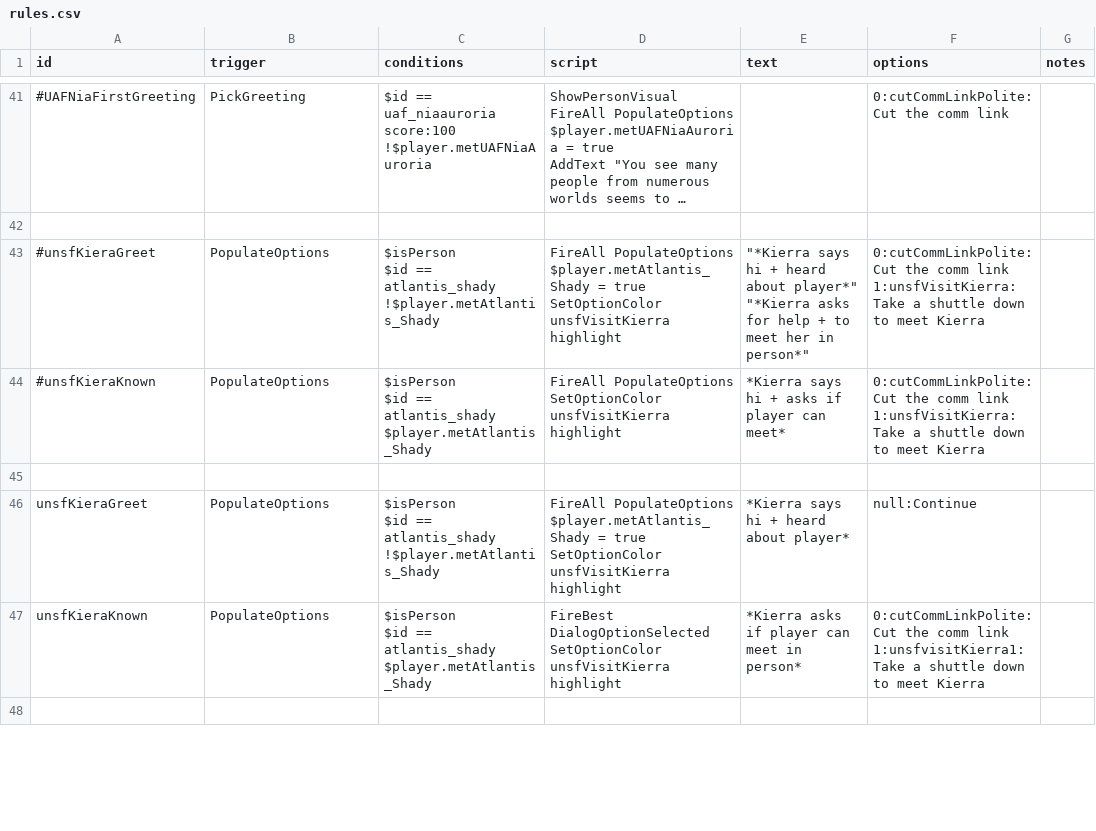
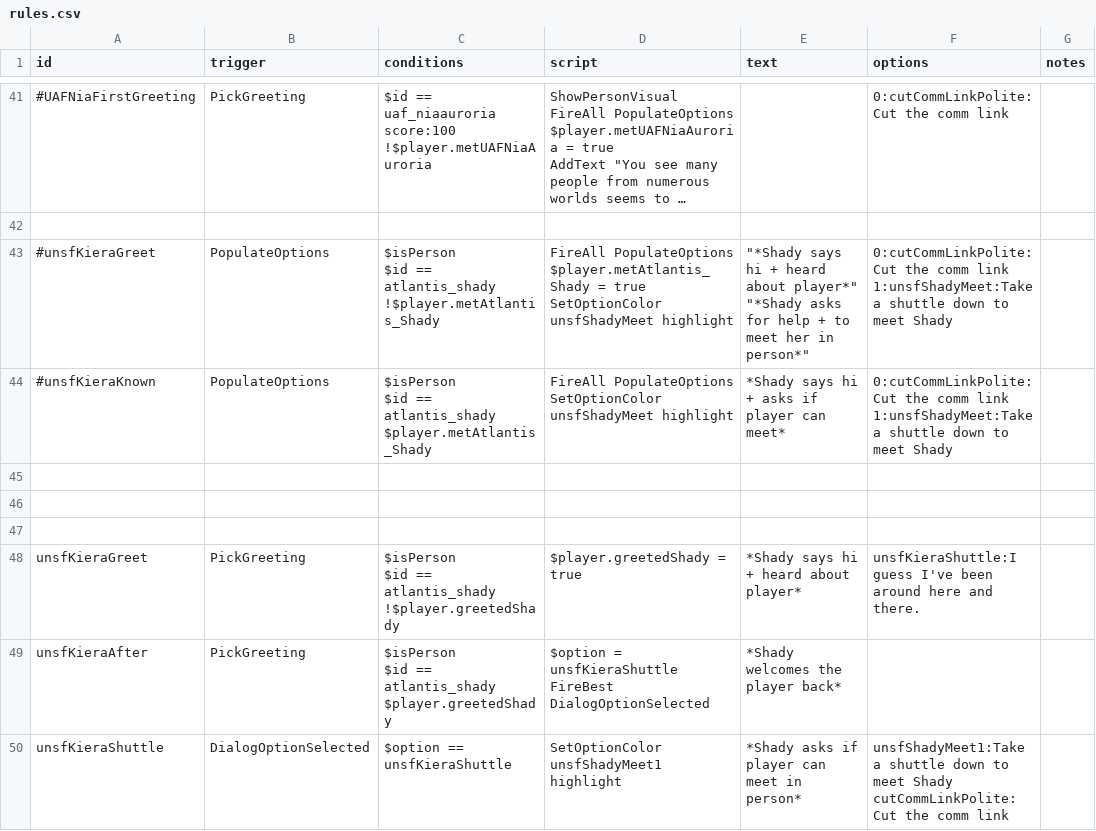
Before and after one commit to Romindous/UNSF, a CSV file: data/campaign/rules.csv, drawn as a sheet; only a part is shown, gaps mark what is left out; long unchanged cells end in …; removed rows and columns are numbered as before the commit, all else as after; ↵ is a line break in a cell; the diff covers the shown part only; the diff names each change by its address in the sheet, - before the commit and + after, or states it on an @@ line.

```diff
--- a/data/campaign/rules.csv
+++ b/data/campaign/rules.csv
-D43 (script): …true ↵ SetOptionColor unsfVisitKierra highlight
+D43 (script): …true ↵ SetOptionColor unsfShadyMeet highlight
-E43 (text): "*Kierra says hi + heard about player*" ↵ "*Kierra asks for…
+E43 (text): "*Shady says hi + heard about player*" ↵ "*Shady asks for…
-F43:F44 (options): …comm link ↵ 1:unsfVisitKierra:Take a shuttle down to meet Kierra
+F43:F44 (options): …comm link ↵ 1:unsfShadyMeet:Take a shuttle down to meet Shady
-D44 (script): …PopulateOptions ↵ SetOptionColor unsfVisitKierra highlight
+D44 (script): …PopulateOptions ↵ SetOptionColor unsfShadyMeet highlight
-E44 (text): *Kierra says hi + asks if player can meet*
+E44 (text): *Shady says hi + asks if player can meet*
-row 46: unsfKieraGreet | PopulateOptions | $isPerson ↵ $id == atlantis_shady ↵ !$player.metAtlantis_Shady | FireAll PopulateOptions ↵ $player.metAtlantis_Shady = true ↵ SetOptionColor unsfVisitKierra highlight | *Kierra says hi + heard about player* | null:Continue
-row 47: unsfKieraKnown | PopulateOptions | $isPerson ↵ $id == atlantis_shady ↵ $player.metAtlantis_Shady | FireBest DialogOptionSelected ↵ SetOptionColor unsfVisitKierra highlight | *Kierra asks if player can meet in person* | 0:cutCommLinkPolite:Cut the comm link ↵ 1:unsfvisitKierra1:Take a shuttle down to meet Kierra
+row 47: (empty)
+row 48: unsfKieraGreet | PickGreeting | $isPerson ↵ $id == atlantis_shady ↵ !$player.greetedShady | $player.greetedShady = true | *Shady says hi + heard about player* | unsfKieraShuttle:I guess I've been around here and there.
+row 49: unsfKieraAfter | PickGreeting | $isPerson ↵ $id == atlantis_shady ↵ $player.greetedShady | $option = unsfKieraShuttle ↵ FireBest DialogOptionSelected | *Shady welcomes the player back*
+row 50: unsfKieraShuttle | DialogOptionSelected | $option == unsfKieraShuttle | SetOptionColor unsfShadyMeet1 highlight | *Shady asks if player can meet in person* | unsfShadyMeet1:Take a shuttle down to meet Shady ↵ cutCommLinkPolite:Cut the comm link
```
Also changed, not shown: 4 added rows, 2 removed rows and 21 edited cells elsewhere in this file, 3 other files.
